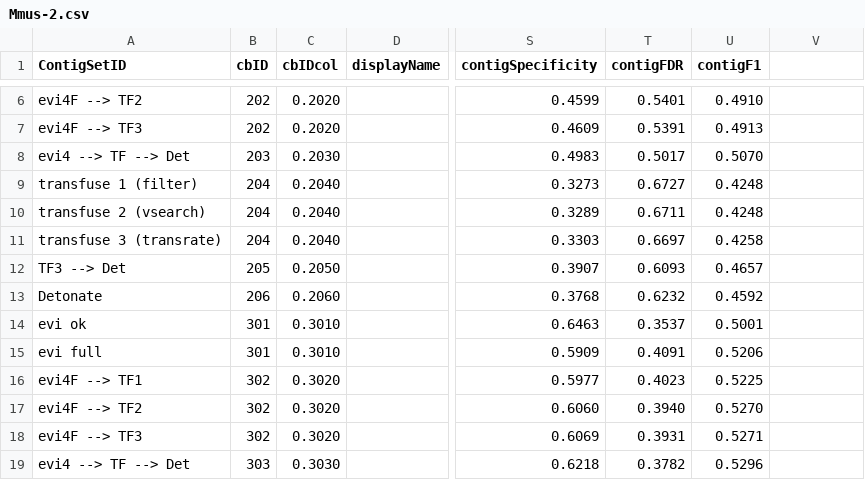
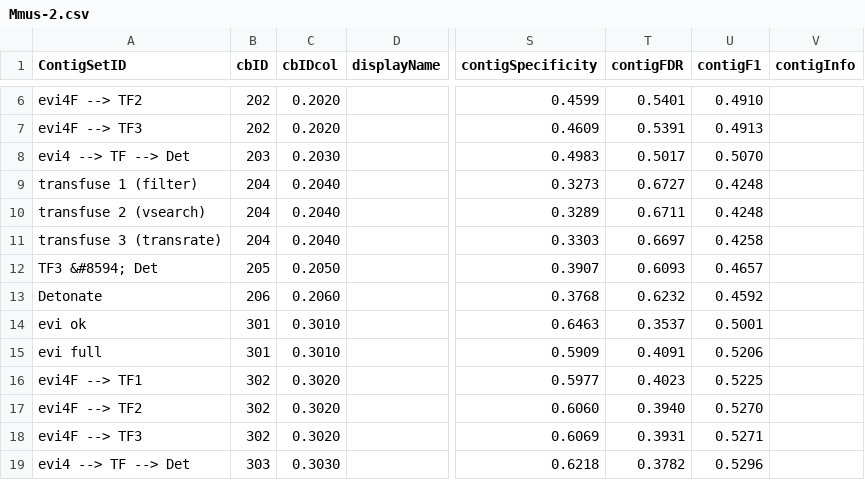
Before and after one commit to mjddoering/Mariner, a CSV file: Mmus-2.csv, drawn as a sheet; only a part is shown, gaps mark what is left out; the diff names each change by its address in the sheet, - before the commit and + after, or states it on an @@ line.

Commit message:
Update Mmus-2.csv

```diff
--- a/Mmus-2.csv
+++ b/Mmus-2.csv
-V1: (empty)
+V1: contigInfo
-A12 (ContigSetID): TF3 --> Det
+A12 (ContigSetID): TF3 &#8594; Det
```
